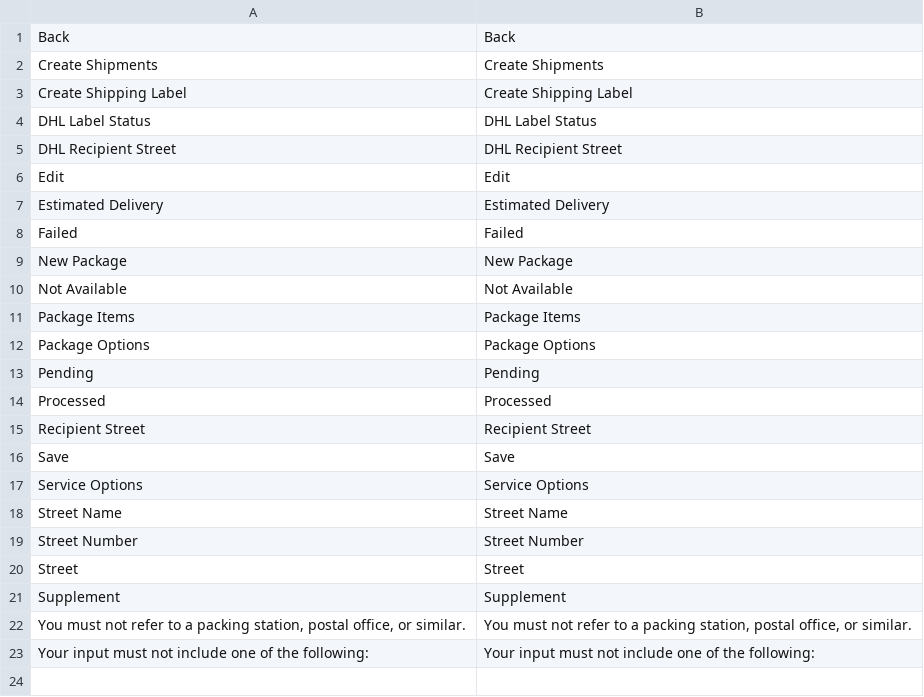
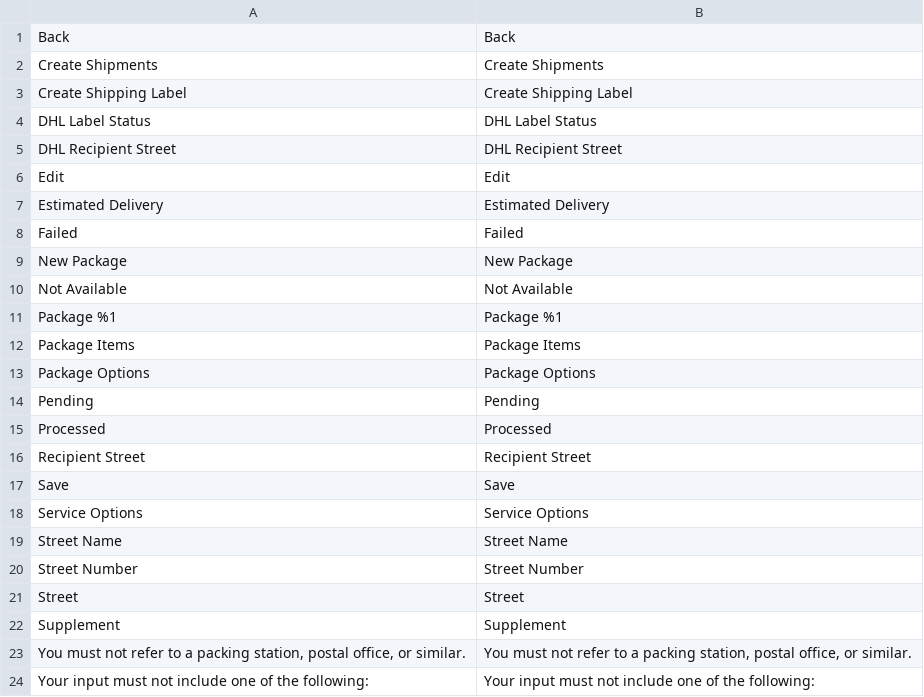
Before and after one commit to netresearch/dhl-module-ui, a CSV file: i18n/en_US.csv, drawn as a sheet; the diff names each change by its address in the sheet, - before the commit and + after, or states it on an @@ line.

Commit message:
DHLGW-438: don't render static inputs without values, improve styling for static inputs, don't render services if no options are defined

```diff
--- a/i18n/en_US.csv
+++ b/i18n/en_US.csv
+row 11: Package %1 | Package %1
```
Also changed, not shown: i18n/de_DE.csv, 13 other files.
